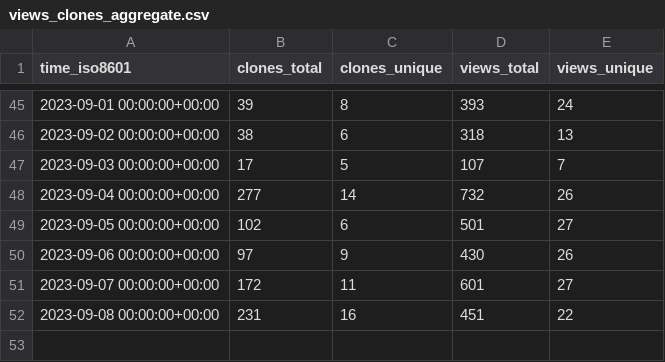
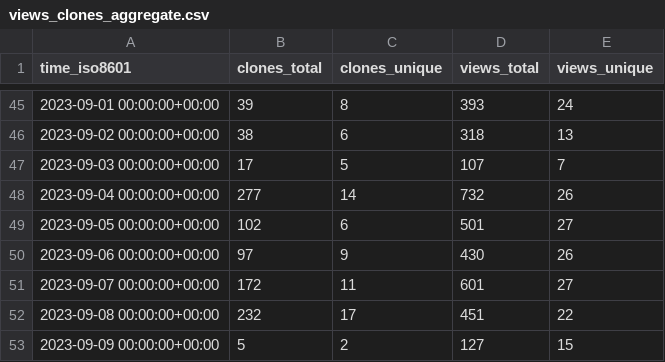
Before and after one commit to human-zoo-dan/superduperdb, a CSV file: SuperDuperDB/superduperdb/ghrs-data/views_clones_aggregate.csv, drawn as a sheet; only a part is shown, gaps mark what is left out.

```diff
--- a/SuperDuperDB/superduperdb/ghrs-data/views_clones_aggregate.csv
+++ b/SuperDuperDB/superduperdb/ghrs-data/views_clones_aggregate.csv
@@ -51,2 +51,3 @@ time_iso8601,clones_total,clones_unique,views_total,views_unique
 2023-09-07 00:00:00+00:00,172,11,601,27
-2023-09-08 00:00:00+00:00,231,16,451,22
+2023-09-08 00:00:00+00:00,232,17,451,22
+2023-09-09 00:00:00+00:00,5,2,127,15
```
Also changed, not shown: 1 other file.
